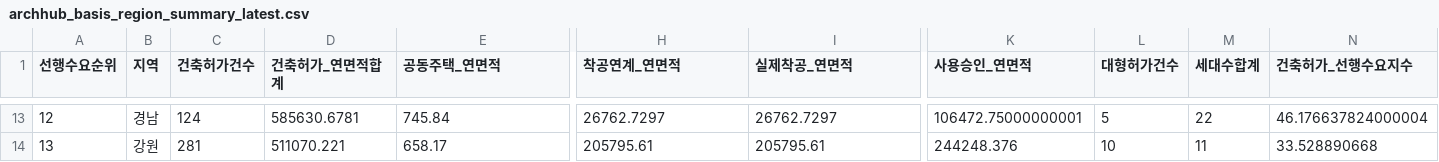
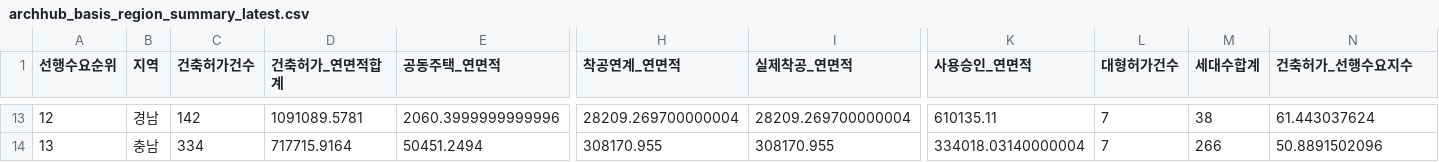
Before and after one commit to Ronaldooh123/steel-demand-report, a CSV file: data/cache/archhub_basis_region_summary_latest.csv, drawn as a sheet; only a part is shown, gaps mark what is left out; the diff covers the shown part only; the diff names each change by its address in the sheet, - before the commit and + after, or states it on an @@ line.

```diff
--- a/data/cache/archhub_basis_region_summary_latest.csv
+++ b/data/cache/archhub_basis_region_summary_latest.csv
-C13 (건축허가건수): 124
+C13 (건축허가건수): 142
-D13 (건축허가_연면적합계): 585630.6781
+D13 (건축허가_연면적합계): 1091089.5781
-E13 (공동주택_연면적): 745.84
+E13 (공동주택_연면적): 2060.3999999999996
-H13 (착공연계_연면적): 26762.7297
+H13 (착공연계_연면적): 28209.269700000004
-I13 (실제착공_연면적): 26762.7297
+I13 (실제착공_연면적): 28209.269700000004
-K13 (사용승인_연면적): 106472.75000000001
+K13 (사용승인_연면적): 610135.11
-L13 (대형허가건수): 5
+L13 (대형허가건수): 7
-M13 (세대수합계): 22
+M13 (세대수합계): 38
-N13 (건축허가_선행수요지수): 46.176637824000004
+N13 (건축허가_선행수요지수): 61.443037624
-B14 (지역): 강원
+B14 (지역): 충남
-C14 (건축허가건수): 281
+C14 (건축허가건수): 334
-D14 (건축허가_연면적합계): 511070.221
+D14 (건축허가_연면적합계): 717715.9164
-E14 (공동주택_연면적): 658.17
+E14 (공동주택_연면적): 50451.2494
-H14 (착공연계_연면적): 205795.61
+H14 (착공연계_연면적): 308170.955
-I14 (실제착공_연면적): 205795.61
+I14 (실제착공_연면적): 308170.955
-K14 (사용승인_연면적): 244248.376
+K14 (사용승인_연면적): 334018.03140000004
-L14 (대형허가건수): 10
+L14 (대형허가건수): 7
-M14 (세대수합계): 11
+M14 (세대수합계): 266
-N14 (건축허가_선행수요지수): 33.528890668
+N14 (건축허가_선행수요지수): 50.8891502096
```
Also changed, not shown: 2 added rows, 2 removed rows and 42 edited cells elsewhere in this file, 2 other files.
